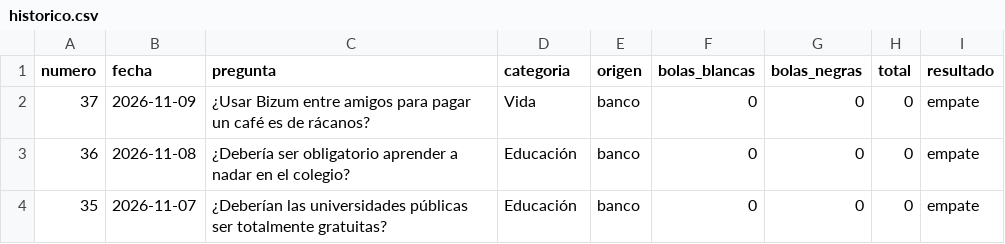
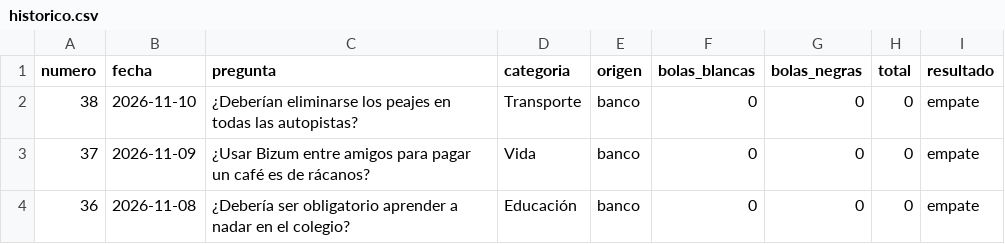
Before and after one commit to Marodseg/la-bola-negra, a CSV file: historico/historico.csv, drawn as a sheet; only a part is shown; the shorter side is filled out with more unchanged rows; the diff names each change by its address in the sheet, - before the commit and + after, or states it on an @@ line.

```diff
--- a/historico/historico.csv
+++ b/historico/historico.csv
+row 2: 38 | 2026-11-10 | ¿Deberían eliminarse los peajes en todas las autopistas? | Transporte | banco | 0 | 0 | 0 | empate
```
Also changed, not shown: 1 other file.
